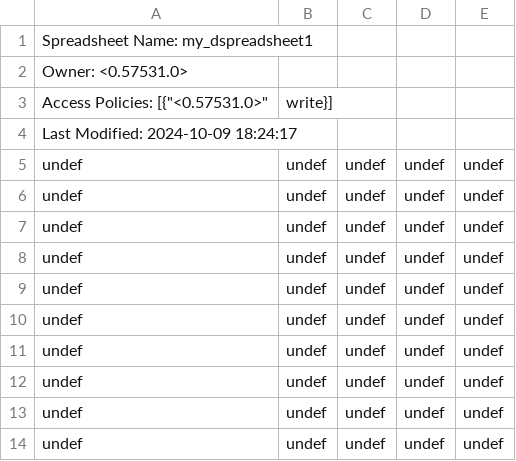
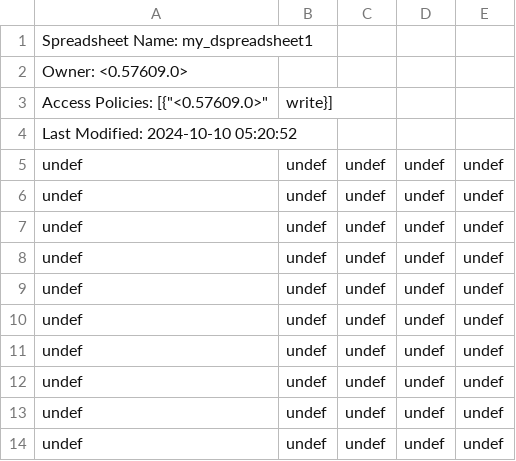
Before and after one commit to AdlaiSantopadre/Home, a CSV file: my_spreadsheet.csv, drawn as a sheet.

```diff
--- a/my_spreadsheet.csv
+++ b/my_spreadsheet.csv
@@ -1,5 +1,5 @@
 Spreadsheet Name: my_dspreadsheet1
-Owner: <0.57531.0>
-Access Policies: [{"<0.57531.0>",write}]
-Last Modified: 2024-10-09 18:24:17
+Owner: <0.57609.0>
+Access Policies: [{"<0.57609.0>",write}]
+Last Modified: 2024-10-10 05:20:52
 undef,undef,undef,undef,undef
```
Also changed, not shown: 2 other files.
